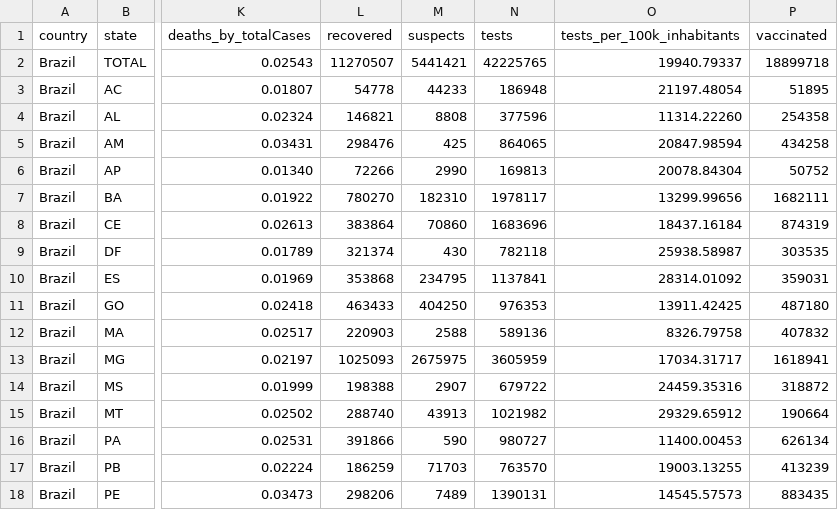
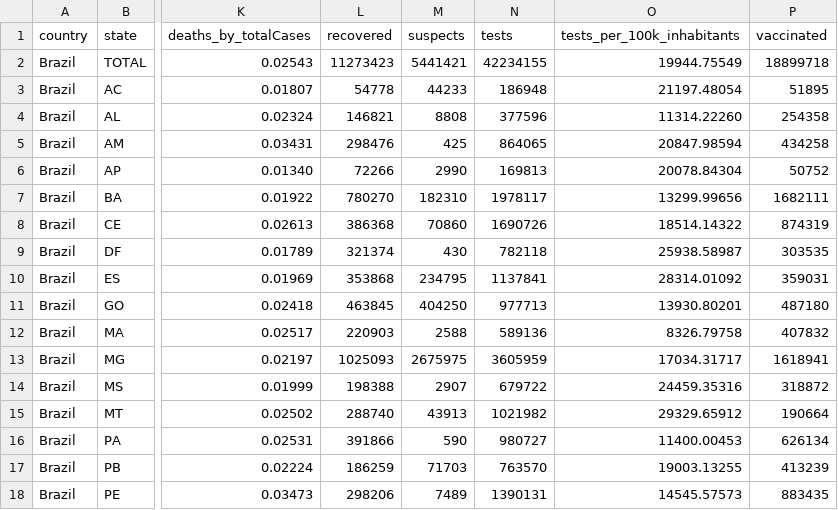
Before and after one commit to wcota/covid19br, a CSV file: cases-brazil-total.csv, drawn as a sheet; only a part is shown, gaps mark what is left out; the diff names each change by its address in the sheet, - before the commit and + after, or states it on an @@ line.

```diff
--- a/cases-brazil-total.csv
+++ b/cases-brazil-total.csv
-L2 (recovered): 11270507
+L2 (recovered): 11273423
-N2 (tests): 42225765
+N2 (tests): 42234155
-O2 (tests_per_100k_inhabitants): 19940.79337
+O2 (tests_per_100k_inhabitants): 19944.75549
-L8 (recovered): 383864
+L8 (recovered): 386368
-N8 (tests): 1683696
+N8 (tests): 1690726
-O8 (tests_per_100k_inhabitants): 18437.16184
+O8 (tests_per_100k_inhabitants): 18514.14322
-L11 (recovered): 463433
+L11 (recovered): 463845
-N11 (tests): 976353
+N11 (tests): 977713
-O11 (tests_per_100k_inhabitants): 13911.42425
+O11 (tests_per_100k_inhabitants): 13930.80201
```
Also changed, not shown: 1 other file.
